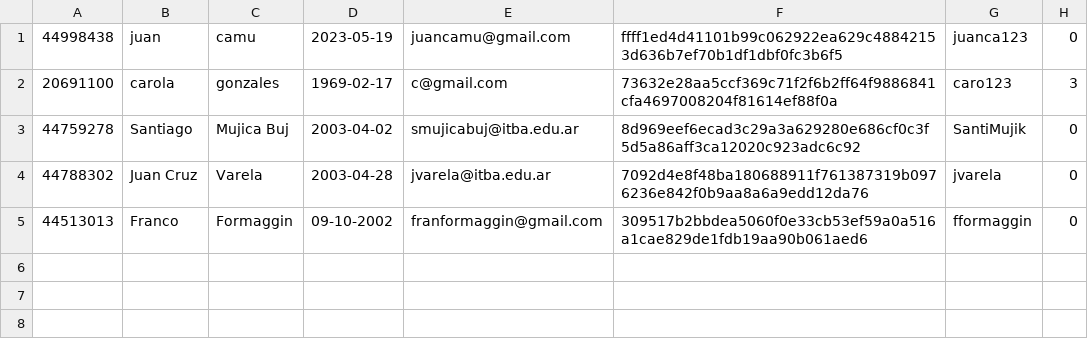
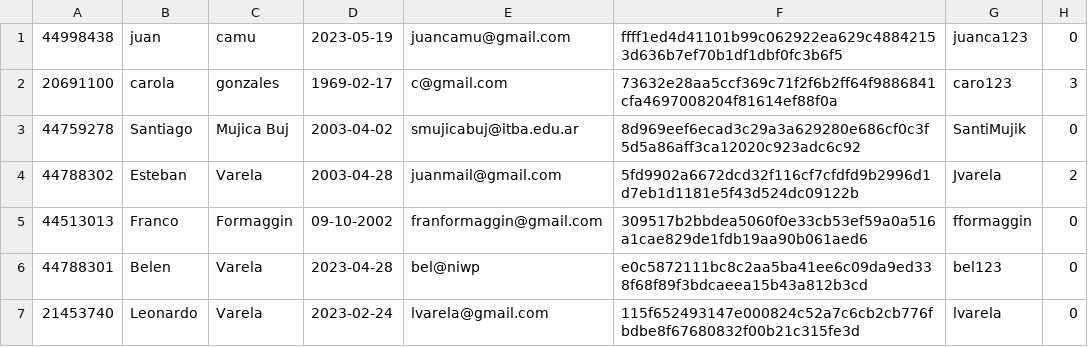
Before and after one commit to juancamu19/PROYECTO-PARA-SEGUNDO-PARCIAL, a CSV file: Usuarios.csv, drawn as a sheet.

```diff
--- a/Usuarios.csv
+++ b/Usuarios.csv
@@ -3,3 +3,5 @@
 44759278,Santiago,Mujica Buj,2003-04-02,smujicabuj@itba.edu.ar,8d969eef6ecad3c29a3a629280e686cf0c3f5d5a86aff3ca12020c923adc6c92,SantiMujik,0
-44788302,Juan Cruz,Varela,2003-04-28,jvarela@itba.edu.ar,7092d4e8f48ba180688911f761387319b0976236e842f0b9aa8a6a9edd12da76,jvarela,0
+44788302,Esteban,Varela,2003-04-28,juanmail@gmail.com,5fd9902a6672dcd32f116cf7cfdfd9b2996d1d7eb1d1181e5f43d524dc09122b,Jvarela,2
 44513013,Franco,Formaggin,09-10-2002,franformaggin@gmail.com,309517b2bbdea5060f0e33cb53ef59a0a516a1cae829de1fdb19aa90b061aed6,fformaggin,0
+44788301,Belen,Varela,2023-04-28,bel@niwp,e0c5872111bc8c2aa5ba41ee6c09da9ed338f68f89f3bdcaeea15b43a812b3cd,bel123,0
+21453740,Leonardo,Varela,2023-02-24,lvarela@gmail.com,115f652493147e000824c52a7c6cb2cb776fbdbe8f67680832f00b21c315fe3d,lvarela,0
```
Also changed, not shown: Reservas.csv, 5 other files.
